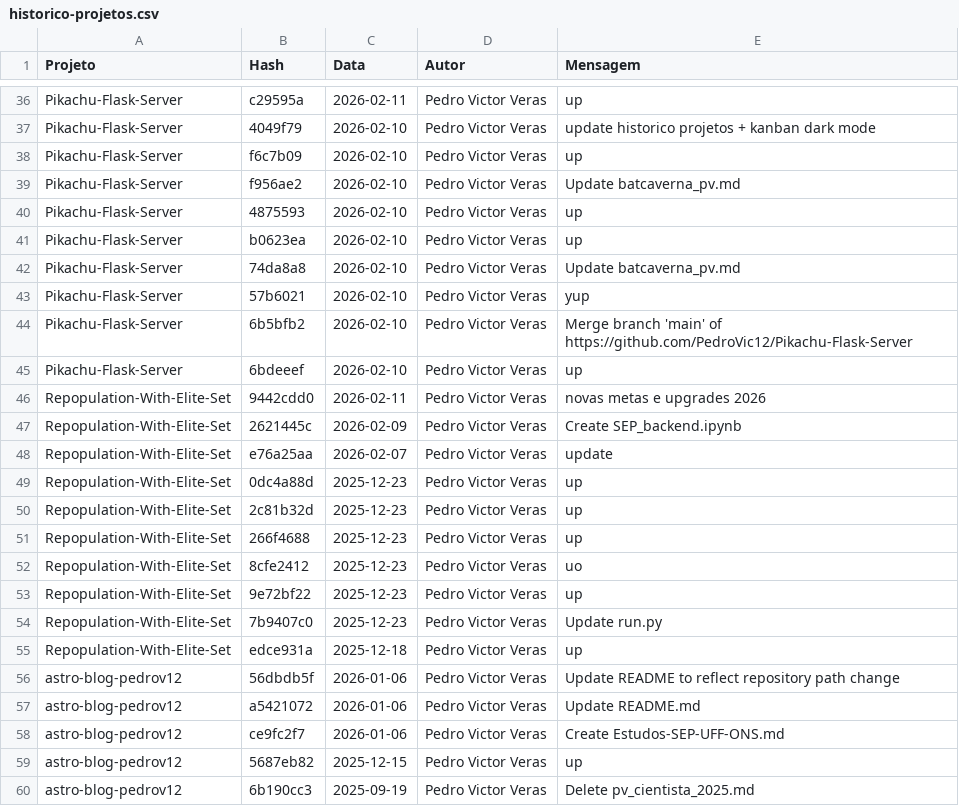
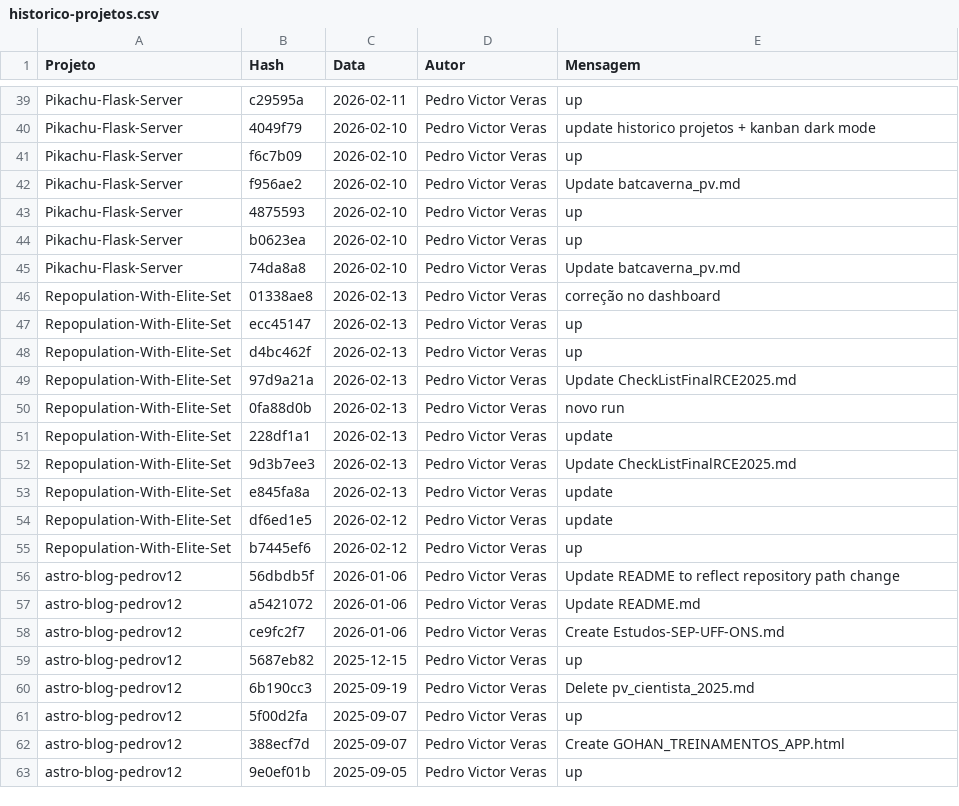
Before and after one commit to PedroVic12/Pikachu-Flask-Server, a CSV file: batcaverna/batcaverna-project/scripts/historico-projetos.csv, drawn as a sheet; only a part is shown, gaps mark what is left out; the shorter side is filled out with more unchanged rows; the diff covers the shown part only.

```diff
--- a/batcaverna/batcaverna-project/scripts/historico-projetos.csv
+++ b/batcaverna/batcaverna-project/scripts/historico-projetos.csv
@@ -42,15 +45,12 @@ Pikachu-Flask-Server,b0623ea,2026-02-10,Pedro Victor Veras,up
 Pikachu-Flask-Server,74da8a8,2026-02-10,Pedro Victor Veras,Update batcaverna_pv.md
-Pikachu-Flask-Server,57b6021,2026-02-10,Pedro Victor Veras,yup
-Pikachu-Flask-Server,6b5bfb2,2026-02-10,Pedro Victor Veras,Merge branch 'main' of https://github.com/PedroVic12/Pikachu-Flask-Server
-Pikachu-Flask-Server,6bdeeef,2026-02-10,Pedro Victor Veras,up
-Repopulation-With-Elite-Set,9442cdd0,2026-02-11,Pedro Victor Veras,novas metas e upgrades 2026
-Repopulation-With-Elite-Set,2621445c,2026-02-09,Pedro Victor Veras,Create SEP_backend.ipynb
-Repopulation-With-Elite-Set,e76a25aa,2026-02-07,Pedro Victor Veras,update
-Repopulation-With-Elite-Set,0dc4a88d,2025-12-23,Pedro Victor Veras,up
-Repopulation-With-Elite-Set,2c81b32d,2025-12-23,Pedro Victor Veras,up
-Repopulation-With-Elite-Set,266f4688,2025-12-23,Pedro Victor Veras,up
-Repopulation-With-Elite-Set,8cfe2412,2025-12-23,Pedro Victor Veras,uo
-Repopulation-With-Elite-Set,9e72bf22,2025-12-23,Pedro Victor Veras,up
-Repopulation-With-Elite-Set,7b9407c0,2025-12-23,Pedro Victor Veras,Update run.py
-Repopulation-With-Elite-Set,edce931a,2025-12-18,Pedro Victor Veras,up
+Repopulation-With-Elite-Set,01338ae8,2026-02-13,Pedro Victor Veras,correção no dashboard
+Repopulation-With-Elite-Set,ecc45147,2026-02-13,Pedro Victor Veras,up
+Repopulation-With-Elite-Set,d4bc462f,2026-02-13,Pedro Victor Veras,up
+Repopulation-With-Elite-Set,97d9a21a,2026-02-13,Pedro Victor Veras,Update CheckListFinalRCE2025.md
+Repopulation-With-Elite-Set,0fa88d0b,2026-02-13,Pedro Victor Veras,novo run
+Repopulation-With-Elite-Set,228df1a1,2026-02-13,Pedro Victor Veras,update
+Repopulation-With-Elite-Set,9d3b7ee3,2026-02-13,Pedro Victor Veras,Update CheckListFinalRCE2025.md
+Repopulation-With-Elite-Set,e845fa8a,2026-02-13,Pedro Victor Veras,update
+Repopulation-With-Elite-Set,df6ed1e5,2026-02-12,Pedro Victor Veras,update
+Repopulation-With-Elite-Set,b7445ef6,2026-02-12,Pedro Victor Veras,up
 astro-blog-pedrov12,56dbdb5f,2026-01-06,Pedro Victor Veras,Update README to reflect repository path change
```
Also changed, not shown: 9 added rows, 6 removed rows and 3 edited cells elsewhere in this file, 2 other files.
